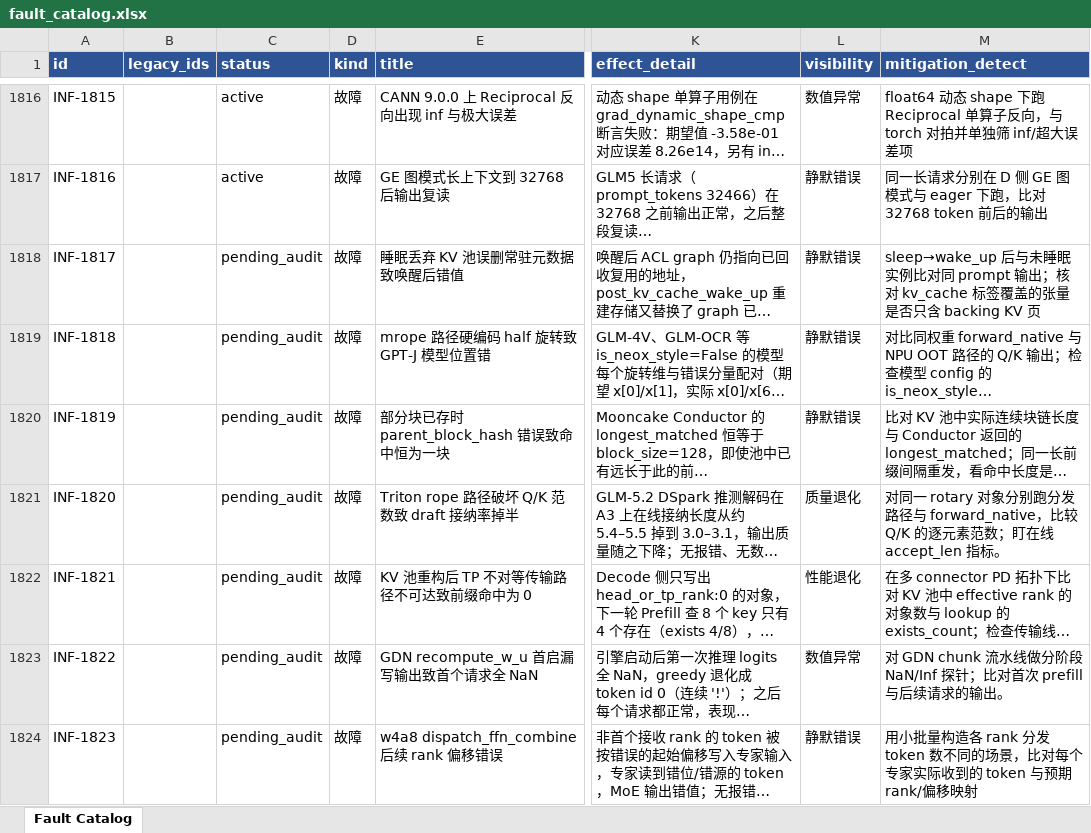
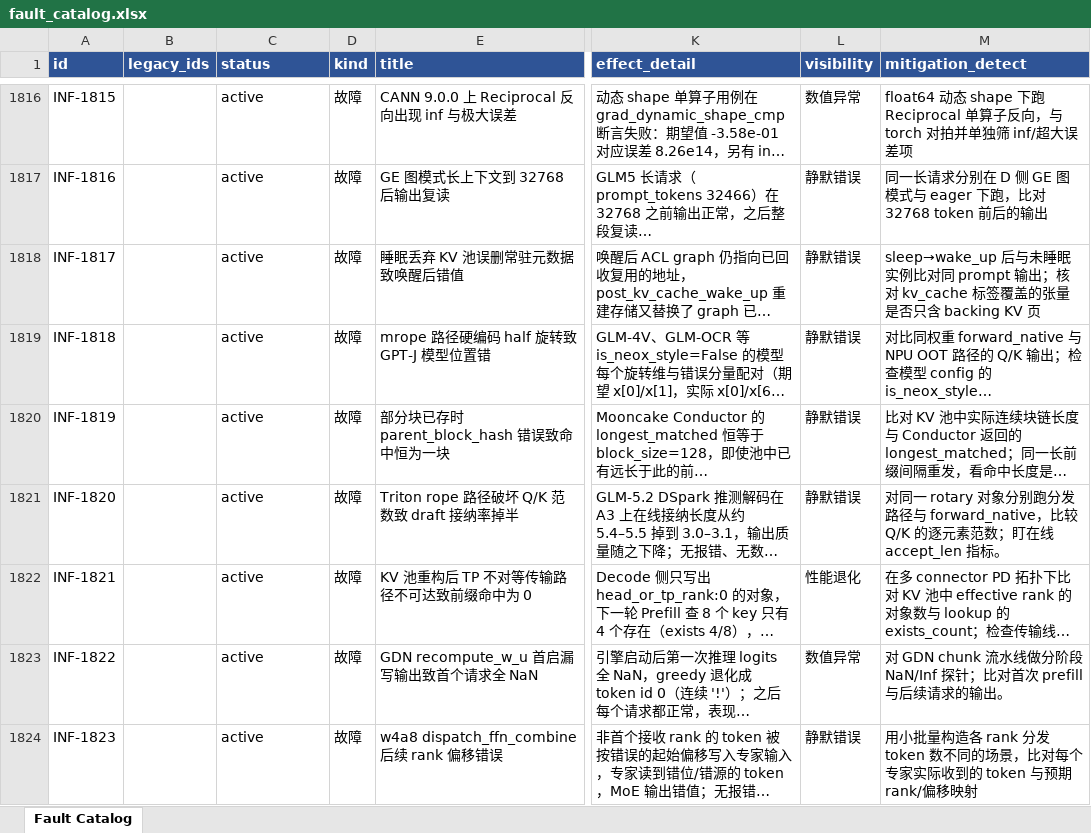
Before and after one commit to RinshannKaihou/inference_error_review, an Excel workbook: views/fault_catalog.xlsx, sheet Fault Catalog, drawn as a sheet; only a part is shown, gaps mark what is left out; long unchanged cells end in …; values as stored, in another font and other column widths than the file's, no borders; the diff covers the shown part only; the diff names each change by its address in the sheet, - before the commit and + after, or states it on an @@ line.

Commit message:
daily audit 2026-10-21: inference

```diff
--- a/views/fault_catalog.xlsx (sheet Fault Catalog)
+++ b/views/fault_catalog.xlsx (sheet Fault Catalog)
-C1818:C1824 (status): pending_audit
+C1818:C1824 (status): active
-L1821 (visibility): 质量退化
+L1821 (visibility): 静默错误
```
Also changed, not shown: 32 edited cells elsewhere in this sheet, 29 other files.
